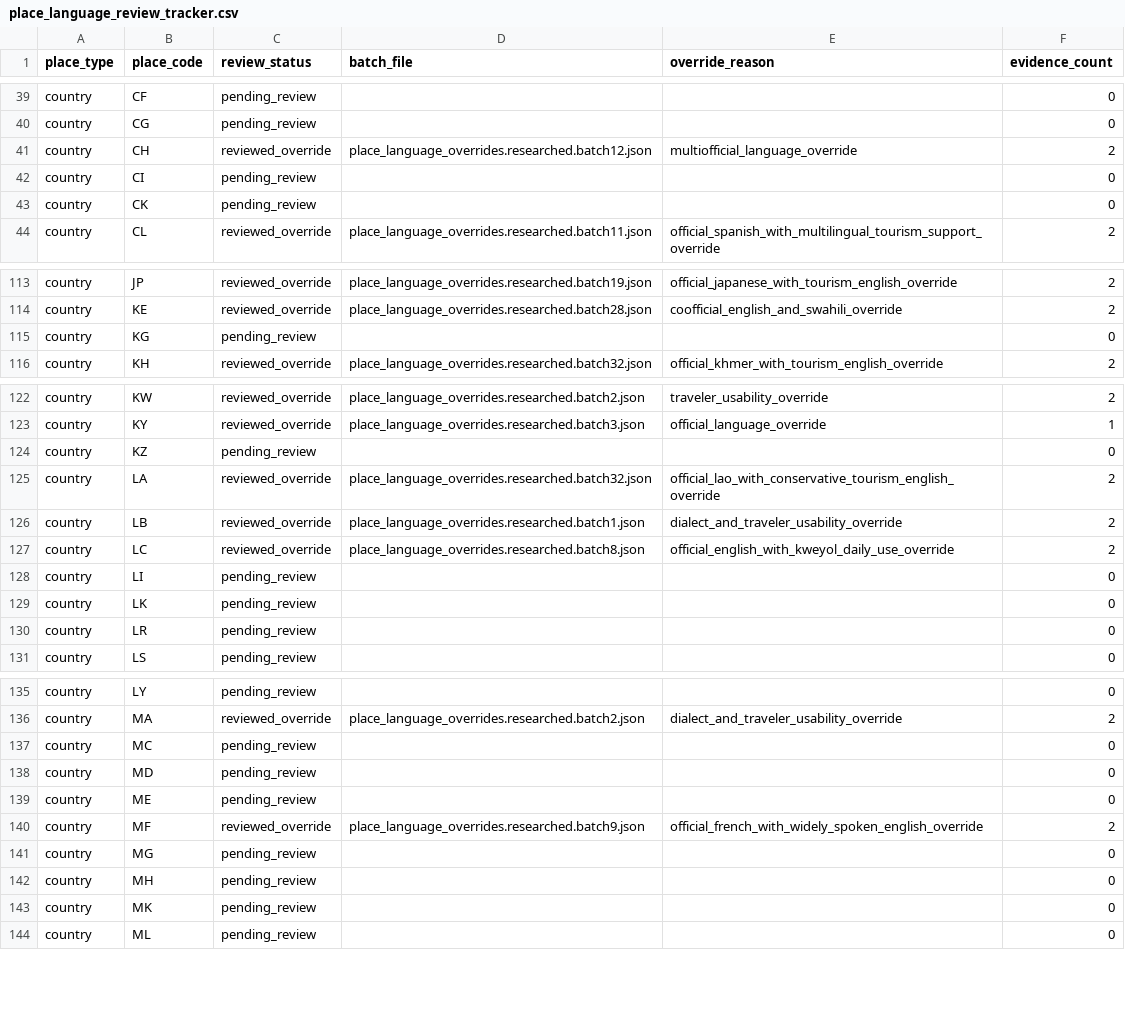
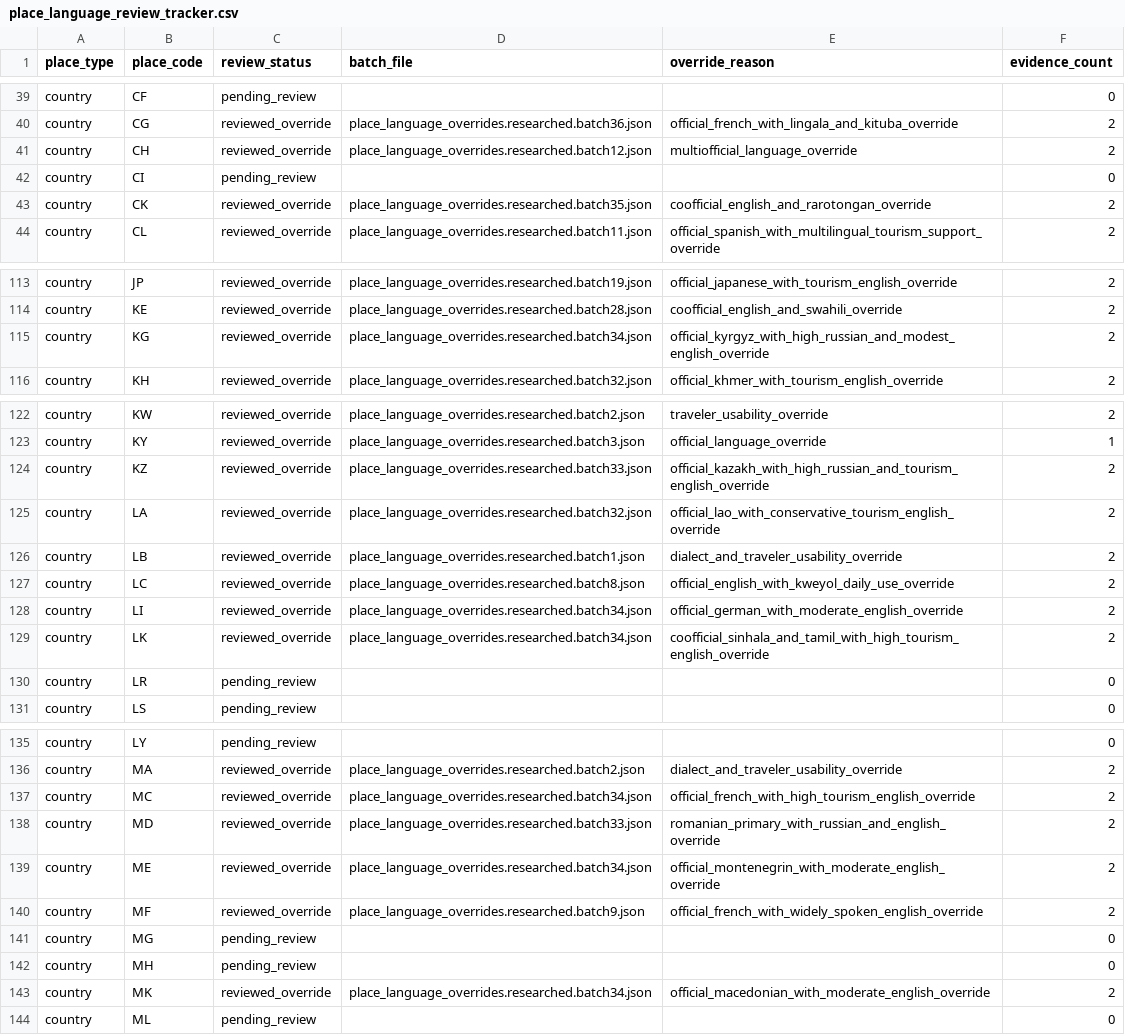
Before and after one commit to iitslamaa/travel-adventure-finder, a CSV file: packages/data/research/place_language_review_tracker.csv, drawn as a sheet; only a part is shown, gaps mark what is left out; the diff covers the shown part only; the diff names each change by its address in the sheet, - before the commit and + after, or states it on an @@ line.

Commit message:
Finalize language compatibility scoring + dataset wiring

```diff
--- a/packages/data/research/place_language_review_tracker.csv
+++ b/packages/data/research/place_language_review_tracker.csv
-C40 (review_status): pending_review
+C40 (review_status): reviewed_override
-D40 (batch_file): (empty)
+D40 (batch_file): place_language_overrides.researched.batch36.json
-E40 (override_reason): (empty)
+E40 (override_reason): official_french_with_lingala_and_kituba_override
-F40 (evidence_count): 0
+F40 (evidence_count): 2
-C43 (review_status): pending_review
+C43 (review_status): reviewed_override
-D43 (batch_file): (empty)
+D43 (batch_file): place_language_overrides.researched.batch35.json
-E43 (override_reason): (empty)
+E43 (override_reason): coofficial_english_and_rarotongan_override
-F43 (evidence_count): 0
+F43 (evidence_count): 2
-C115 (review_status): pending_review
+C115 (review_status): reviewed_override
-D115 (batch_file): (empty)
+D115 (batch_file): place_language_overrides.researched.batch34.json
-E115 (override_reason): (empty)
+E115 (override_reason): official_kyrgyz_with_high_russian_and_modest_english_override
-F115 (evidence_count): 0
+F115 (evidence_count): 2
-C124 (review_status): pending_review
+C124 (review_status): reviewed_override
-D124 (batch_file): (empty)
+D124 (batch_file): place_language_overrides.researched.batch33.json
-E124 (override_reason): (empty)
+E124 (override_reason): official_kazakh_with_high_russian_and_tourism_english_override
-F124 (evidence_count): 0
+F124 (evidence_count): 2
-C128:C129 (review_status): pending_review
+C128:C129 (review_status): reviewed_override
-D128:D129 (batch_file): (empty)
+D128:D129 (batch_file): place_language_overrides.researched.batch34.json
-E128 (override_reason): (empty)
+E128 (override_reason): official_german_with_moderate_english_override
-F128:F129 (evidence_count): 0
+F128:F129 (evidence_count): 2
-E129 (override_reason): (empty)
+E129 (override_reason): coofficial_sinhala_and_tamil_with_high_tourism_english_override
-C137:C139 (review_status): pending_review
+C137:C139 (review_status): reviewed_override
-D137 (batch_file): (empty)
+D137 (batch_file): place_language_overrides.researched.batch34.json
-E137 (override_reason): (empty)
+E137 (override_reason): official_french_with_high_tourism_english_override
-F137:F139 (evidence_count): 0
+F137:F139 (evidence_count): 2
-D138 (batch_file): (empty)
+D138 (batch_file): place_language_overrides.researched.batch33.json
-E138 (override_reason): (empty)
+E138 (override_reason): romanian_primary_with_russian_and_english_override
-D139 (batch_file): (empty)
+D139 (batch_file): place_language_overrides.researched.batch34.json
-E139 (override_reason): (empty)
+E139 (override_reason): official_montenegrin_with_moderate_english_override
-C143 (review_status): pending_review
+C143 (review_status): reviewed_override
-D143 (batch_file): (empty)
+D143 (batch_file): place_language_overrides.researched.batch34.json
-E143 (override_reason): (empty)
+E143 (override_reason): official_macedonian_with_moderate_english_override
-F143 (evidence_count): 0
+F143 (evidence_count): 2
```
Also changed, not shown: 96 edited cells elsewhere in this file, 8 other files.
